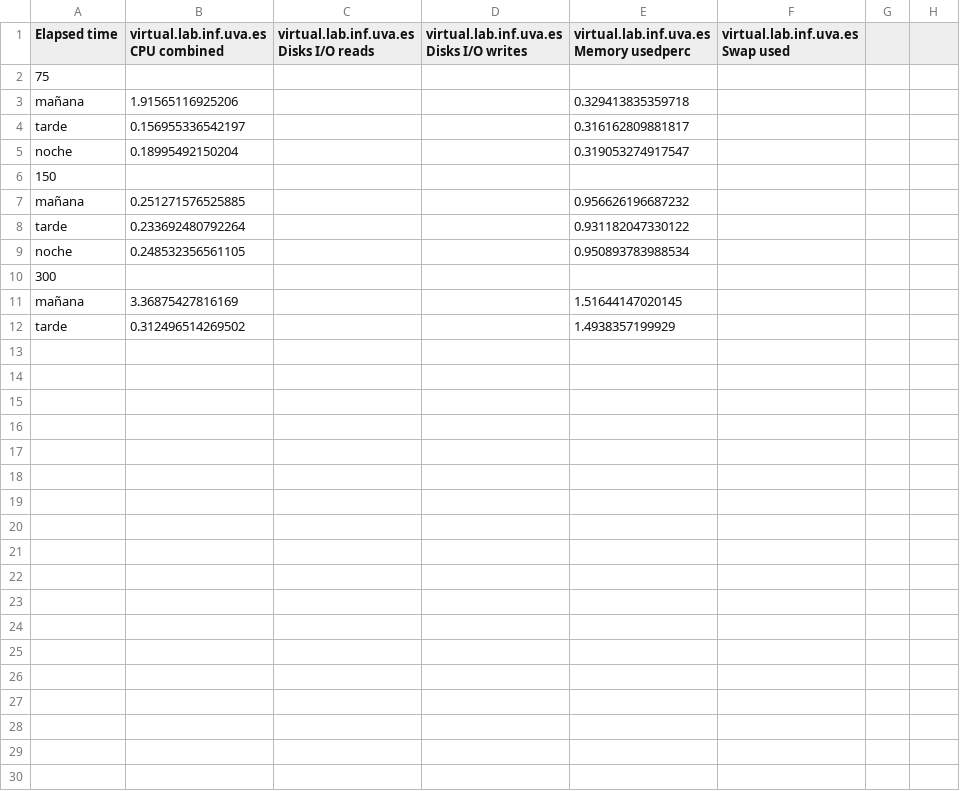
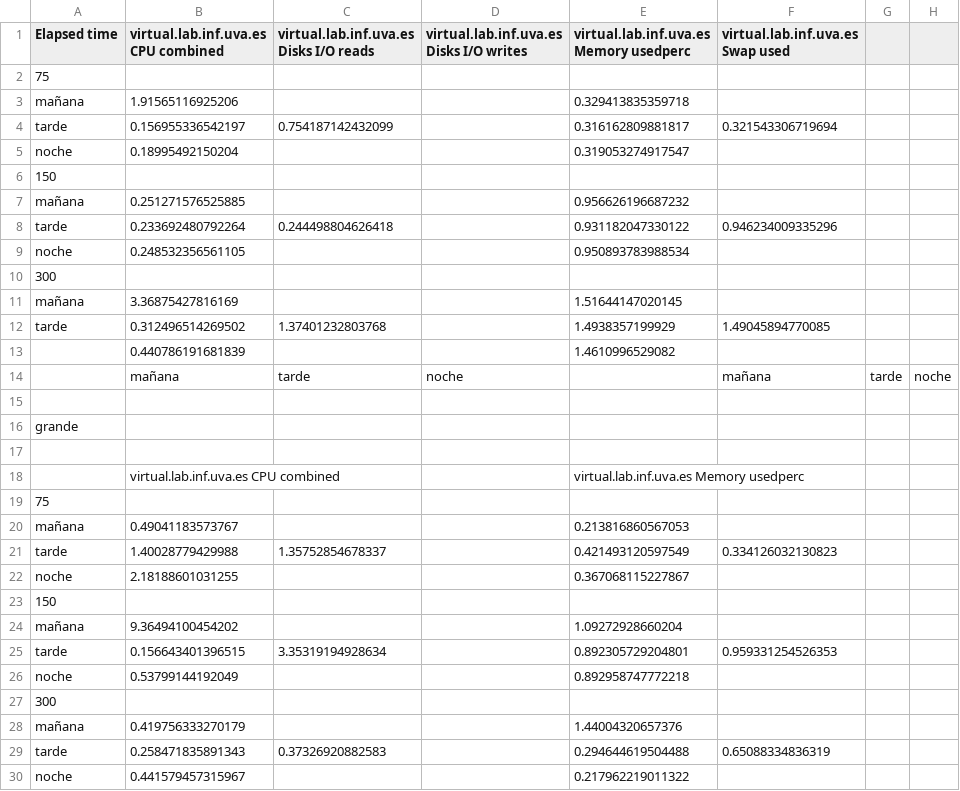
Before and after one commit to HylianPablo/ERSS, a CSV file: MEDIAS/varianza/pequeña.csv, drawn as a sheet; only a part is shown; the diff covers the shown part only.

```diff
--- a/MEDIAS/varianza/pequeña.csv
+++ b/MEDIAS/varianza/pequeña.csv
@@ -4 +4 @@ mañana,1.91565116925206,,,0.329413835359718,
-tarde,0.156955336542197,,,0.316162809881817,
+tarde,0.156955336542197,0.754187142432099,,0.316162809881817,0.321543306719694,,
@@ -8 +8 @@ mañana,0.251271576525885,,,0.956626196687232,
-tarde,0.233692480792264,,,0.931182047330122,
+tarde,0.233692480792264,0.244498804626418,,0.931182047330122,0.946234009335296,,
@@ -12 +12,19 @@ mañana,3.36875427816169,,,1.51644147020145,
-tarde,0.312496514269502,,,1.4938357199929,
+tarde,0.312496514269502,1.37401232803768,,1.4938357199929,1.49045894770085,,
+,0.440786191681839,,,1.4610996529082,,,
+,mañana,tarde,noche,,mañana,tarde,noche
+,,,,,,,
+grande,,,,,,,
+,,,,,,,
+,virtual.lab.inf.uva.es CPU combined,,,virtual.lab.inf.uva.es Memory usedperc,,,
+75,,,,,,,
+mañana,0.49041183573767,,,0.213816860567053,,,
+tarde,1.40028779429988,1.35752854678337,,0.421493120597549,0.334126032130823,,
+noche,2.18188601031255,,,0.367068115227867,,,
+150,,,,,,,
+mañana,9.36494100454202,,,1.09272928660204,,,
+tarde,0.156643401396515,3.35319194928634,,0.892305729204801,0.959331254526353,,
+noche,0.53799144192049,,,0.892958747772218,,,
+300,,,,,,,
+mañana,0.419756333270179,,,1.44004320657376,,,
+tarde,0.258471835891343,0.37326920882583,,0.294644619504488,0.65088334836319,,
+noche,0.441579457315967,,,0.217962219011322,,,
```
Also changed, not shown: 9 added rows elsewhere in this file, MEDIAS/varianza/g150.csv, MEDIAS/varianza/grande.csv, 5 other files.
